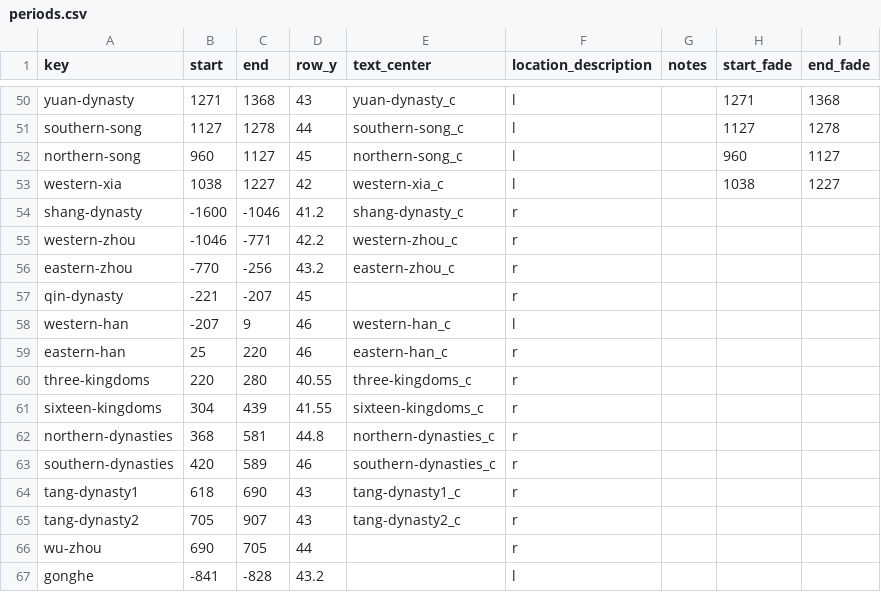
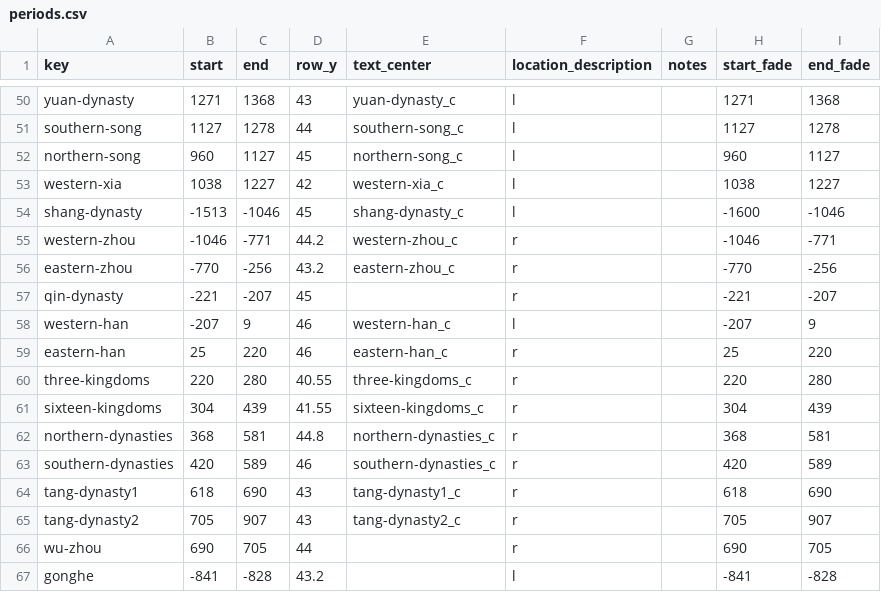
Before and after one commit to kreier/timeline, a CSV file: db/periods.csv, drawn as a sheet; only a part is shown, gaps mark what is left out.

```diff
--- a/db/periods.csv
+++ b/db/periods.csv
@@ -53,15 +53,15 @@ northern-song,960,1127,45,northern-song_c,l,,960,1127
 western-xia,1038,1227,42,western-xia_c,l,,1038,1227
-shang-dynasty,-1600,-1046,41.2,shang-dynasty_c,r,,,
-western-zhou,-1046,-771,42.2,western-zhou_c,r,,,
-eastern-zhou,-770,-256,43.2,eastern-zhou_c,r,,,
-qin-dynasty,-221,-207,45, ,r,,,
-western-han,-207,9,46,western-han_c,l,,,
-eastern-han,25,220,46,eastern-han_c,r,,,
-three-kingdoms,220,280,40.55,three-kingdoms_c,r,,,
-sixteen-kingdoms,304,439,41.55,sixteen-kingdoms_c,r,,,
-northern-dynasties,368,581,44.8,northern-dynasties_c,r,,,
-southern-dynasties,420,589,46,southern-dynasties_c,r,,,
-tang-dynasty1,618,690,43,tang-dynasty1_c,r,,,
-tang-dynasty2,705,907,43,tang-dynasty2_c,r,,,
-wu-zhou,690,705,44, ,r,,,
-gonghe,-841,-828,43.2, ,l,,,
+shang-dynasty,-1513,-1046,45,shang-dynasty_c,l,,-1600,-1046
+western-zhou,-1046,-771,44.2,western-zhou_c,r,,-1046,-771
+eastern-zhou,-770,-256,43.2,eastern-zhou_c,r,,-770,-256
+qin-dynasty,-221,-207,45, ,r,,-221,-207
+western-han,-207,9,46,western-han_c,l,,-207,9
+eastern-han,25,220,46,eastern-han_c,r,,25,220
+three-kingdoms,220,280,40.55,three-kingdoms_c,r,,220,280
+sixteen-kingdoms,304,439,41.55,sixteen-kingdoms_c,r,,304,439
+northern-dynasties,368,581,44.8,northern-dynasties_c,r,,368,581
+southern-dynasties,420,589,46,southern-dynasties_c,r,,420,589
+tang-dynasty1,618,690,43,tang-dynasty1_c,r,,618,690
+tang-dynasty2,705,907,43,tang-dynasty2_c,r,,705,907
+wu-zhou,690,705,44, ,r,,690,705
+gonghe,-841,-828,43.2, ,l,,-841,-828
```
Also changed, not shown: db/books.csv, db/events.csv, 3 other files.
